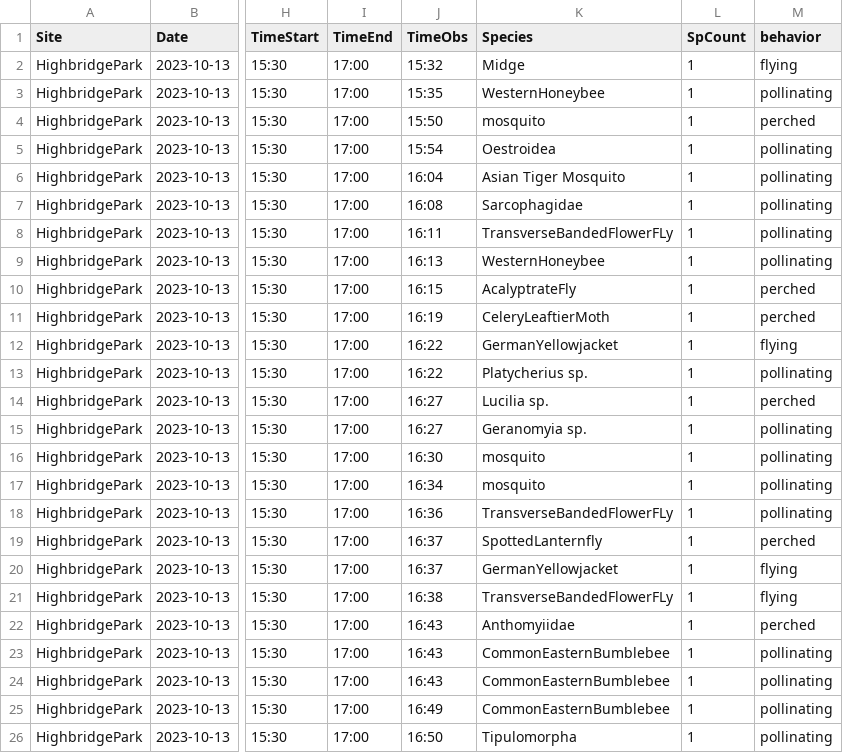
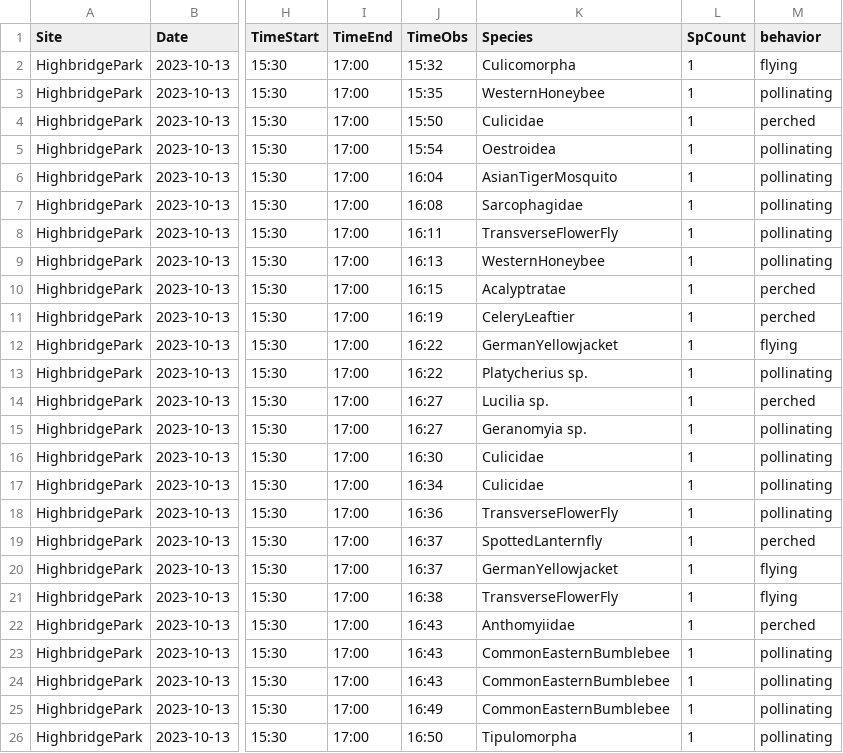
Before and after one commit to gaia-papaya/NYC_LuxuryEff_Project, a CSV file: Rdata/Biodiversity/PollinatorSurvey_2023-12-20.csv (was Rdata/Biodiversity/PollinatorSurvey_2023-12-14.csv), drawn as a sheet; only a part is shown, gaps mark what is left out; the diff covers the shown part only; the diff names each change by its address in the sheet, - before the commit and + after, or states it on an @@ line.

```diff
--- a/Rdata/Biodiversity/PollinatorSurvey_2023-12-14.csv
+++ b/Rdata/Biodiversity/PollinatorSurvey_2023-12-20.csv
-K2 (Species): Midge
+K2 (Species): Culicomorpha
-K4 (Species): mosquito
+K4 (Species): Culicidae
-K6 (Species): Asian Tiger Mosquito
+K6 (Species): AsianTigerMosquito
-K8 (Species): TransverseBandedFlowerFLy
+K8 (Species): TransverseFlowerFly
-K10 (Species): AcalyptrateFly
+K10 (Species): Acalyptratae
-K11 (Species): CeleryLeaftierMoth
+K11 (Species): CeleryLeaftier
-K16:K17 (Species): mosquito
+K16:K17 (Species): Culicidae
-K18 (Species): TransverseBandedFlowerFLy
+K18 (Species): TransverseFlowerFly
-K21 (Species): TransverseBandedFlowerFLy
+K21 (Species): TransverseFlowerFly
```
Also changed, not shown: 8 edited cells elsewhere in this file, 1 other file.
